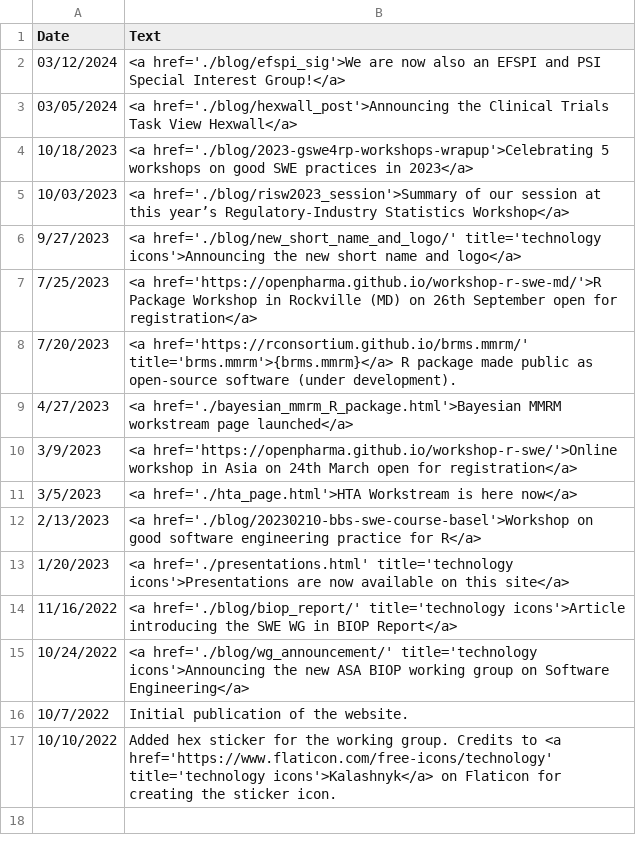
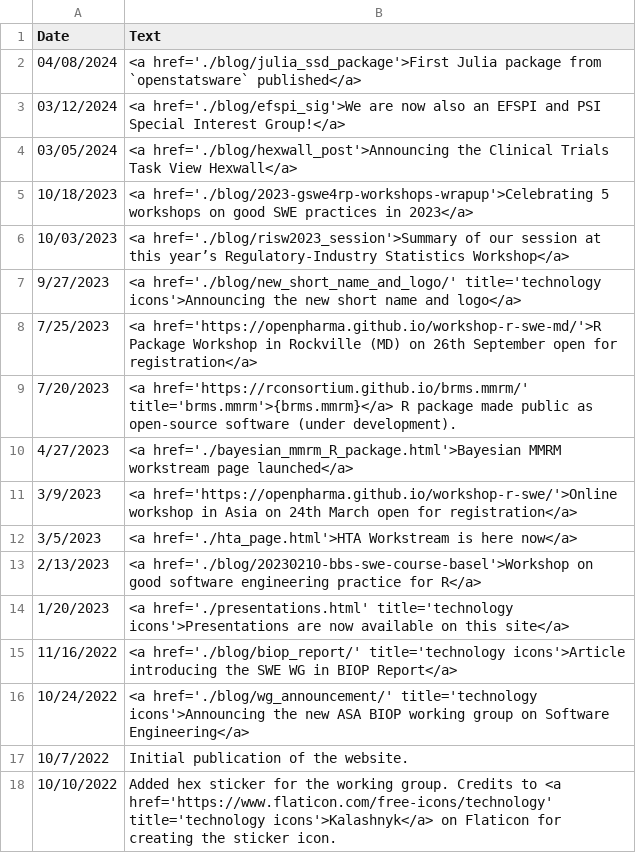
Before and after one commit to openstatsware/website, a CSV file: data/news.csv, drawn as a sheet.

Commit message:
add SSD workstream and blog entry (#126)
* add SSD workstream and blog entry

* add news entry

```diff
--- a/data/news.csv
+++ b/data/news.csv
@@ -1,2 +1,3 @@
 Date,Text
+04/08/2024,<a href='./blog/julia_ssd_package'>First Julia package from `openstatsware` published</a>
 03/12/2024,<a href='./blog/efspi_sig'>We are now also an EFSPI and PSI Special Interest Group!</a>
```
Also changed, not shown: data/members.csv, 4 other files.
